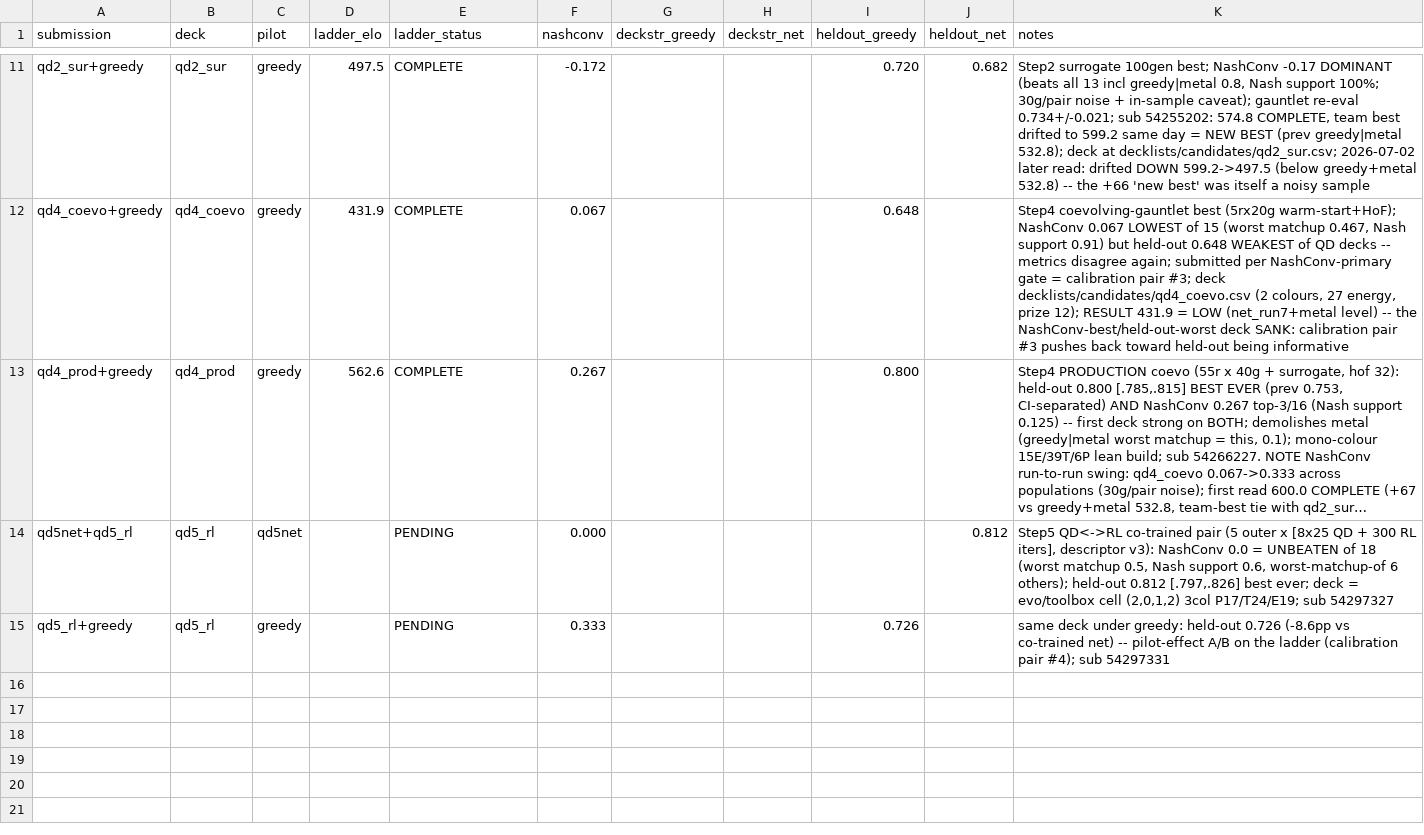
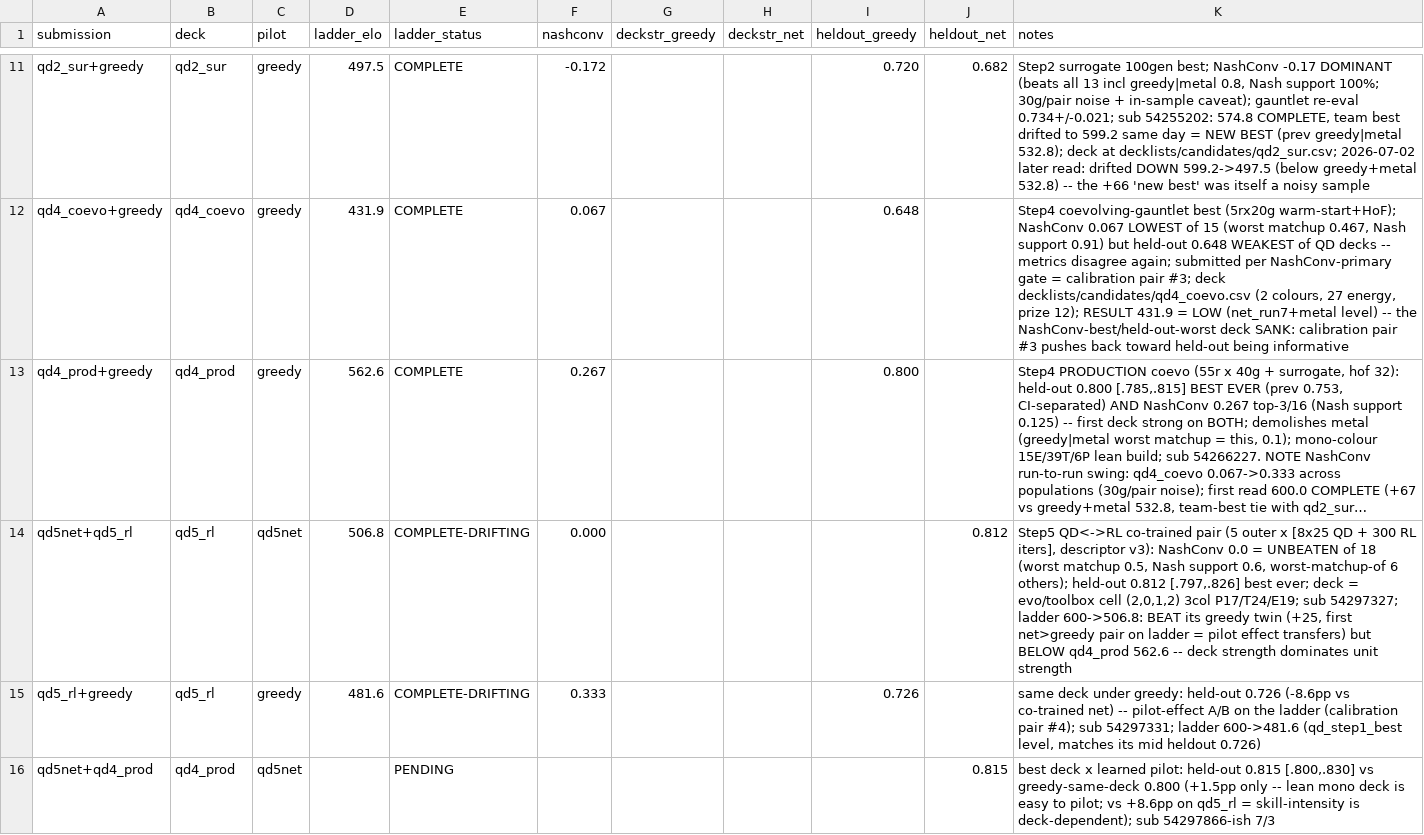
Before and after one commit to kohbanye/kaggle-pokemon, a CSV file: results/ladder_corr.csv, drawn as a sheet; only a part is shown, gaps mark what is left out; long unchanged cells end in …; the diff names each change by its address in the sheet, - before the commit and + after, or states it on an @@ line.

```diff
--- a/results/ladder_corr.csv
+++ b/results/ladder_corr.csv
-D14 (ladder_elo): (empty)
+D14 (ladder_elo): 506.8
-E14:E15 (ladder_status): PENDING
+E14:E15 (ladder_status): COMPLETE-DRIFTING
-K14 (notes): …P17/T24/E19; sub 54297327
+K14 (notes): …P17/T24/E19; sub 54297327; ladder 600->506.8: BEAT its greedy twin (+25, first net>greedy pair on ladder = pilot effect transfers) but BELOW qd4_prod 562.6 -- deck strength dominates unit strength
-D15 (ladder_elo): (empty)
+D15 (ladder_elo): 481.6
-K15 (notes): …#4); sub 54297331
+K15 (notes): …#4); sub 54297331; ladder 600->481.6 (qd_step1_best level, matches its mid heldout 0.726)
+row 16: qd5net+qd4_prod | qd4_prod | qd5net |  | PENDING |  |  |  |  | 0.815 | best deck x learned pilot: held-out 0.815 [.800,.830] vs greedy-same-deck 0.800 (+1.5pp only -- lean mono deck is easy to pilot; vs +8.6pp on qd5_rl = skill-intensity is deck-dependent); sub 54297866-ish 7/3
```
Also changed, not shown: 3 other files.
